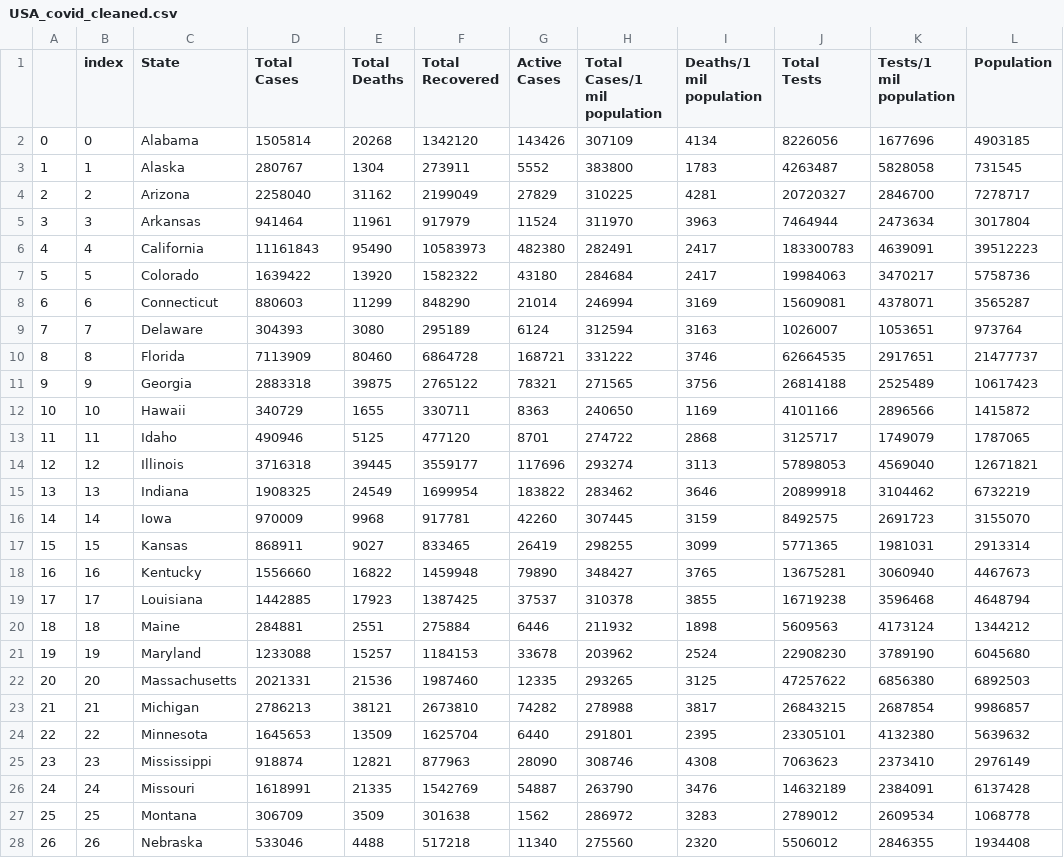
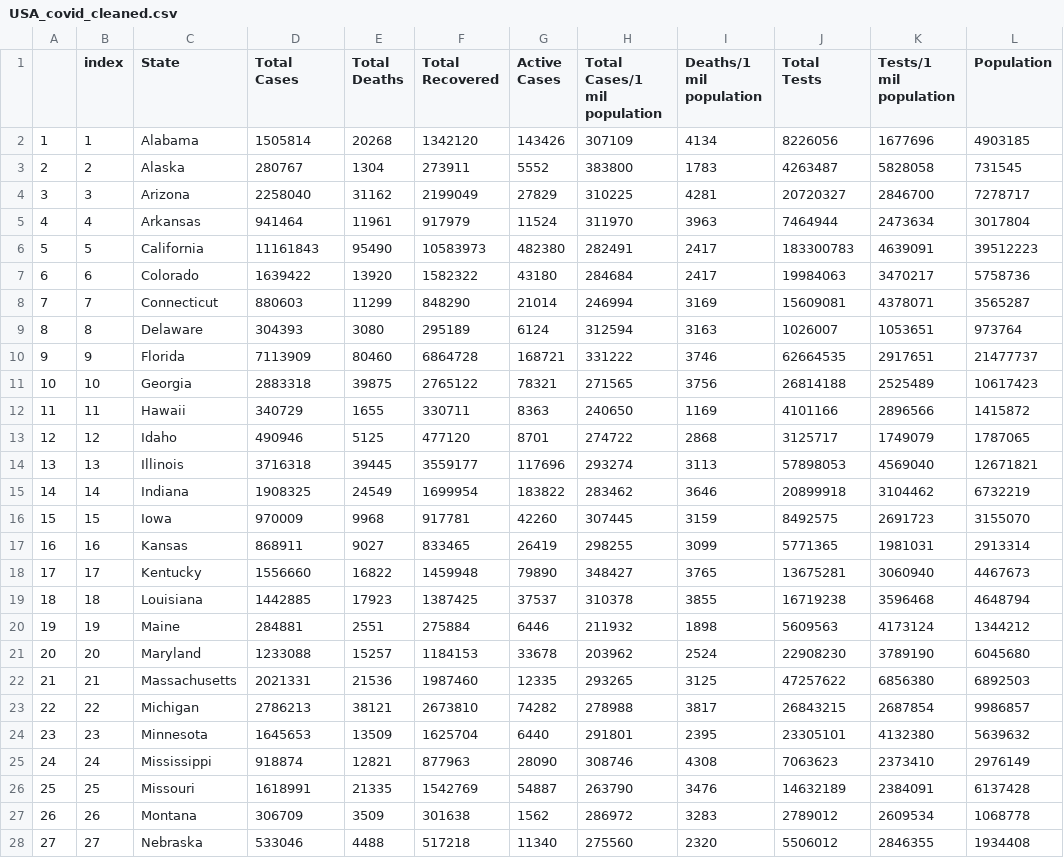
Before and after one commit to shariqmalik10/Covid-19-Visualization, a CSV file: data/USA_covid_cleaned.csv, drawn as a sheet; only a part is shown; the diff covers the shown part only; the diff names each change by its address in the sheet, - before the commit and + after, or states it on an @@ line.

Commit message:
covid clean dataset

```diff
--- a/data/USA_covid_cleaned.csv
+++ b/data/USA_covid_cleaned.csv
@@ column A renumbered from row 2 down @@
-B2 (index): 0
+B2 (index): 1
-B3 (index): 1
+B3 (index): 2
-B4 (index): 2
+B4 (index): 3
-B5 (index): 3
+B5 (index): 4
-B6 (index): 4
+B6 (index): 5
-B7 (index): 5
+B7 (index): 6
-B8 (index): 6
+B8 (index): 7
-B9 (index): 7
+B9 (index): 8
-B10 (index): 8
+B10 (index): 9
-B11 (index): 9
+B11 (index): 10
-B12 (index): 10
+B12 (index): 11
-B13 (index): 11
+B13 (index): 12
-B14 (index): 12
+B14 (index): 13
-B15 (index): 13
+B15 (index): 14
-B16 (index): 14
+B16 (index): 15
-B17 (index): 15
+B17 (index): 16
-B18 (index): 16
+B18 (index): 17
-B19 (index): 17
+B19 (index): 18
-B20 (index): 18
+B20 (index): 19
-B21 (index): 19
+B21 (index): 20
-B22 (index): 20
+B22 (index): 21
-B23 (index): 21
+B23 (index): 22
-B24 (index): 22
+B24 (index): 23
-B25 (index): 23
+B25 (index): 24
-B26 (index): 24
+B26 (index): 25
-B27 (index): 25
+B27 (index): 26
-B28 (index): 26
+B28 (index): 27
```
Also changed, not shown: 23 edited cells elsewhere in this file.
